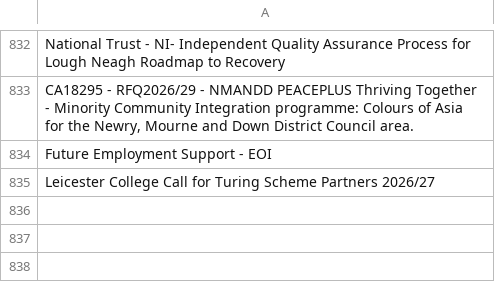
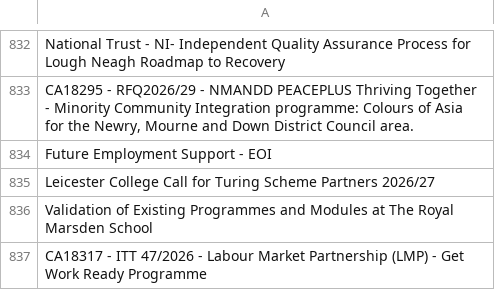
Before and after one commit to LSE-consulting/Notion, a CSV file: Sources/UK Contracts/contract_titles.csv, drawn as a sheet; only a part is shown, gaps mark what is left out.

```diff
--- a/Sources/UK Contracts/contract_titles.csv
+++ b/Sources/UK Contracts/contract_titles.csv
@@ -835 +835,3 @@ Future Employment Support - EOI
 Leicester College Call for Turing Scheme Partners 2026/27
+Validation of Existing Programmes and Modules at The Royal Marsden School
+CA18317 - ITT 47/2026 - Labour Market Partnership (LMP) - Get Work Ready Programme
```
Also changed, not shown: Sources/EU Commission/eu_commission_contract_titles.csv, Sources/EU Contracts/EU_contract_titles.csv, 14 other files.
